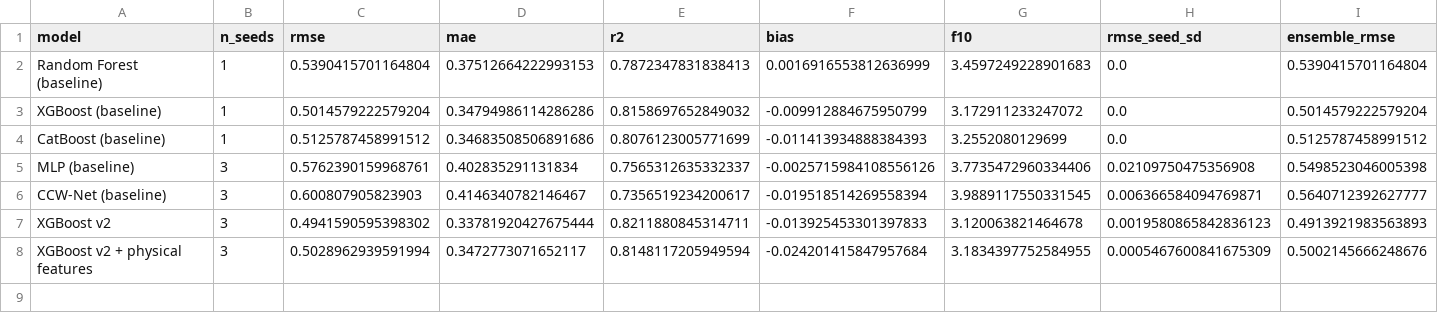
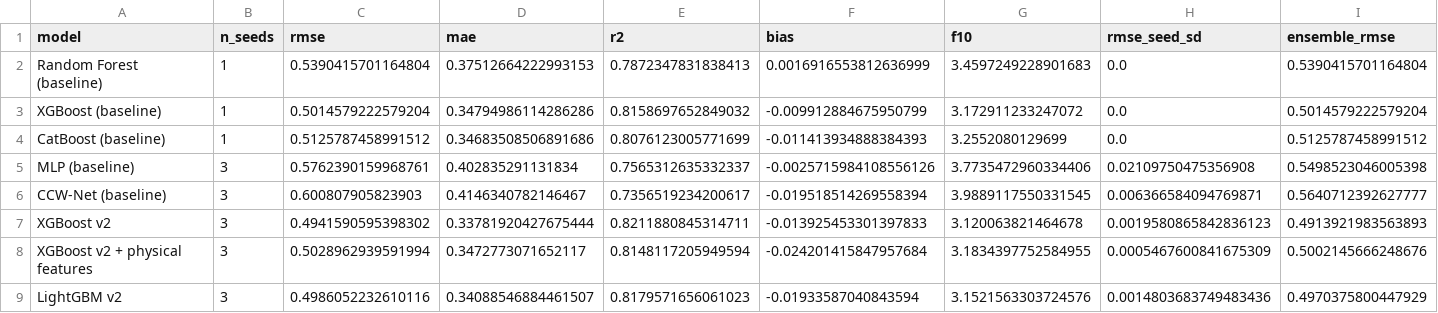
Before and after one commit to Pouyazarbipour/Causal-Concept-Explanations-for-Overtopping, a CSV file: revision/tables/M1_model_comparison.csv, drawn as a sheet; only a part is shown; rows hold the shown columns only; the diff names each change by its address in the sheet, - before the commit and + after, or states it on an @@ line.

```diff
--- a/revision/tables/M1_model_comparison.csv
+++ b/revision/tables/M1_model_comparison.csv
+row 9: LightGBM v2 | 3 | 0.4986052232610116 | 0.34088546884461507 | 0.8179571656061023 | -0.01933587040843594 | 3.1521563303724576 | 0.0014803683749483436 | 0.4970375800447929
```
Also changed, not shown: revision/tables/M2_model_rmse_by_rf_cf.csv, 29 other files.
